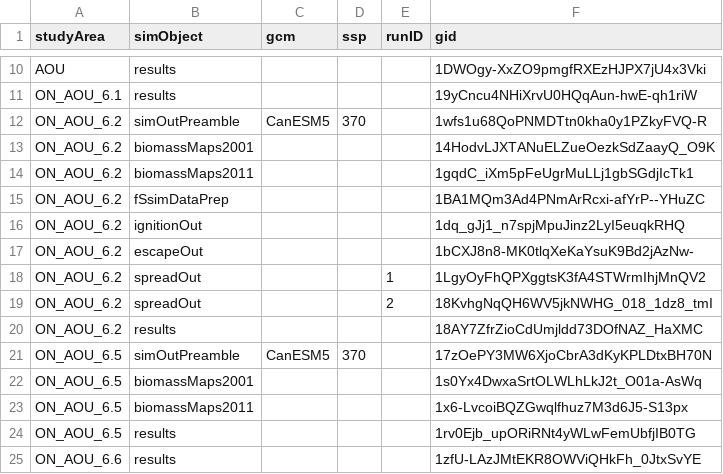
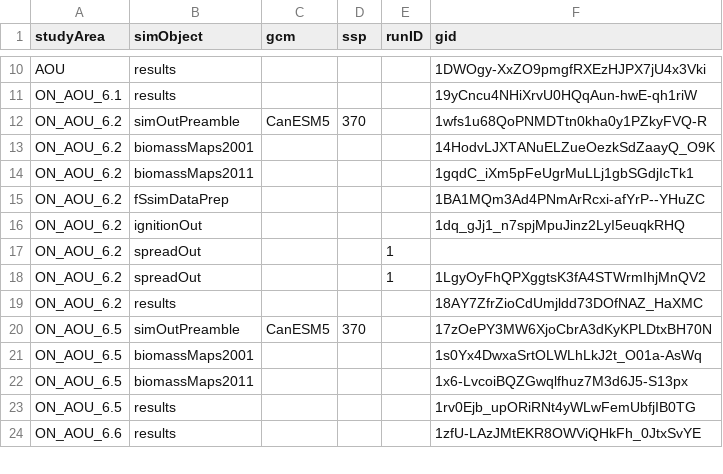
Before and after one commit to FOR-CAST/Ontario_AOU_ROF, a CSV file: 05-google-ids.csv, drawn as a sheet; only a part is shown, gaps mark what is left out; the diff names each change by its address in the sheet, - before the commit and + after, or states it on an @@ line.

```diff
--- a/05-google-ids.csv
+++ b/05-google-ids.csv
-B17 (simObject): escapeOut
+B17 (simObject): spreadOut
-E17 (runID): (empty)
+E17 (runID): 1
-F17 (gid): 1bCXJ8n8-MK0tlqXeKaYsuK9Bd2jAzNw-
+F17 (gid): (empty)
-row 19: ON_AOU_6.2 | spreadOut |  |  | 2 | 18KvhgNqQH6WV5jkNWHG_018_1dz8_tmI
```
Also changed, not shown: 2 other files.
